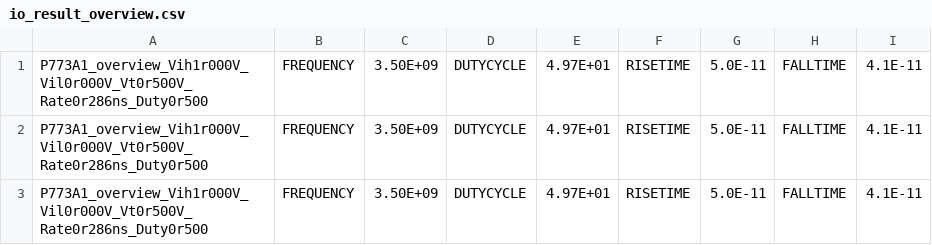
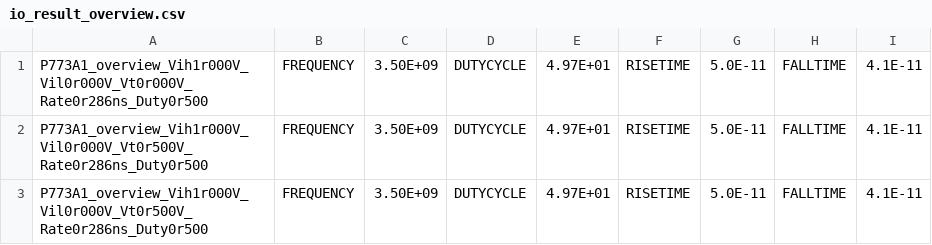
Before and after one commit to ri003074/Python3, a CSV file: src/utils/9g/20210625_debug/io/io_result_overview.csv, drawn as a sheet; only a part is shown.

```diff
--- a/src/utils/9g/20210625_debug/io/io_result_overview.csv
+++ b/src/utils/9g/20210625_debug/io/io_result_overview.csv
@@ -1,2 +1,2 @@
-P773A1_overview_Vih1r000V_Vil0r000V_Vt0r500V_Rate0r286ns_Duty0r500, FREQUENCY,3.50E+09, DUTYCYCLE,4.97E+01, RISETIME,5.0E-11, FALLTIME,4.1E-11,
+P773A1_overview_Vih1r000V_Vil0r000V_Vt0r000V_Rate0r286ns_Duty0r500, FREQUENCY,3.50E+09, DUTYCYCLE,4.97E+01, RISETIME,5.0E-11, FALLTIME,4.1E-11,
 P773A1_overview_Vih1r000V_Vil0r000V_Vt0r500V_Rate0r286ns_Duty0r500, FREQUENCY,3.50E+09, DUTYCYCLE,4.97E+01, RISETIME,5.0E-11, FALLTIME,4.1E-11,
```
Also changed, not shown: 3 other files.
